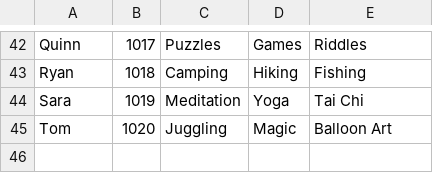
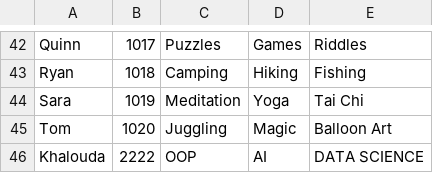
Before and after one commit to KhaledAshrafH/Students-Registration-System, a CSV file: app/data/batch/database.csv, drawn as a sheet; only a part is shown, gaps mark what is left out; the diff names each change by its address in the sheet, - before the commit and + after, or states it on an @@ line.

```diff
--- a/app/data/batch/database.csv
+++ b/app/data/batch/database.csv
+row 46: Khalouda | 2222 | OOP | AI | DATA SCIENCE
```
Also changed, not shown: 1 other file.
